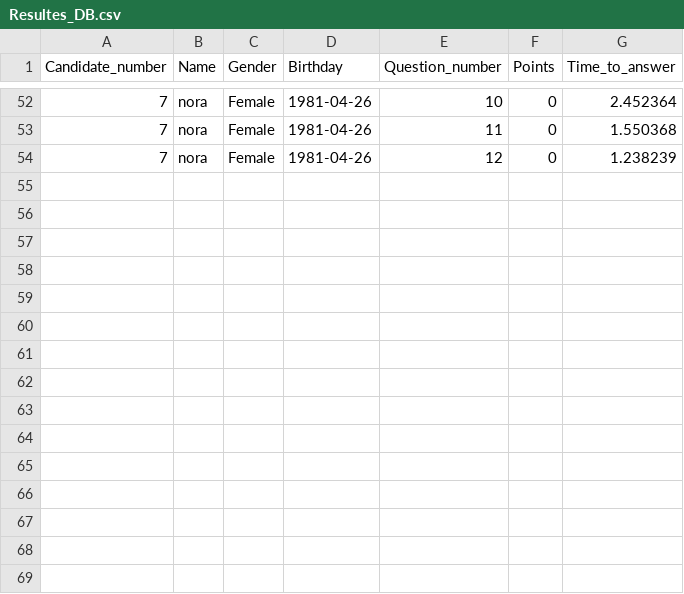
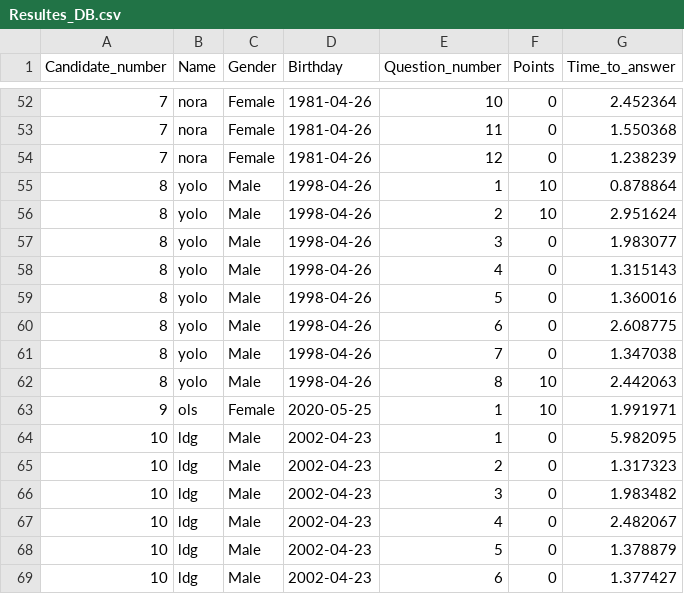
Before and after one commit to Oz669/Project-one---Quiz-Application, a CSV file: Resultes_DB.csv, drawn as a sheet; only a part is shown, gaps mark what is left out; the diff names each change by its address in the sheet, - before the commit and + after, or states it on an @@ line.

Commit message:
Update files

```diff
--- a/Resultes_DB.csv
+++ b/Resultes_DB.csv
+row 55: 8 | yolo | Male | 1998-04-26 | 1 | 10 | 0.878864
+row 56: 8 | yolo | Male | 1998-04-26 | 2 | 10 | 2.951624
+row 57: 8 | yolo | Male | 1998-04-26 | 3 | 0 | 1.983077
+row 58: 8 | yolo | Male | 1998-04-26 | 4 | 0 | 1.315143
+row 59: 8 | yolo | Male | 1998-04-26 | 5 | 0 | 1.360016
+row 60: 8 | yolo | Male | 1998-04-26 | 6 | 0 | 2.608775
+row 61: 8 | yolo | Male | 1998-04-26 | 7 | 0 | 1.347038
+row 62: 8 | yolo | Male | 1998-04-26 | 8 | 10 | 2.442063
+row 63: 9 | ols | Female | 2020-05-25 | 1 | 10 | 1.991971
+row 64: 10 | ldg | Male | 2002-04-23 | 1 | 0 | 5.982095
+row 65: 10 | ldg | Male | 2002-04-23 | 2 | 0 | 1.317323
+row 66: 10 | ldg | Male | 2002-04-23 | 3 | 0 | 1.983482
+row 67: 10 | ldg | Male | 2002-04-23 | 4 | 0 | 2.482067
+row 68: 10 | ldg | Male | 2002-04-23 | 5 | 0 | 1.378879
+row 69: 10 | ldg | Male | 2002-04-23 | 6 | 0 | 1.377427
```
